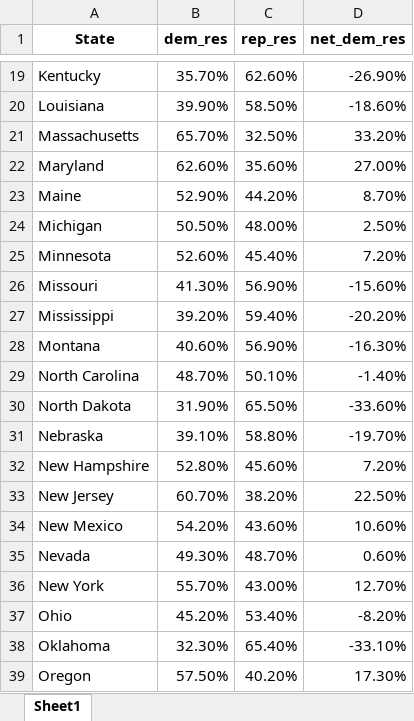
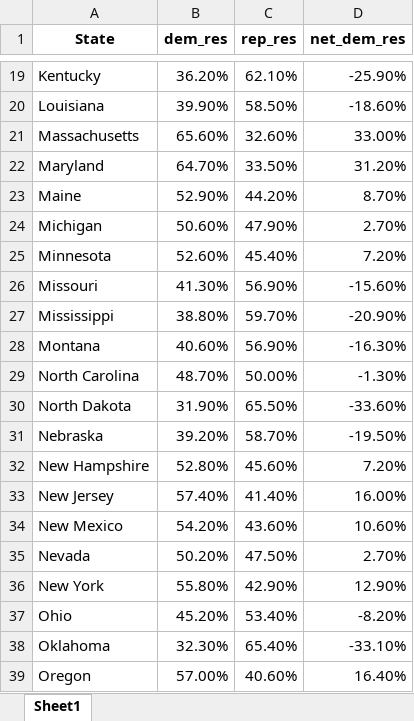
Before and after one commit to aminadibi/pollError2020, an Excel workbook: result.xlsx, sheet Sheet1, drawn as a sheet; only a part is shown, gaps mark what is left out; values as stored, in another font and other column widths than the file's, no borders; the diff covers the shown part only; the diff names each change by its address in the sheet, - before the commit and + after, or states it on an @@ line.

```diff
--- a/result.xlsx (sheet Sheet1)
+++ b/result.xlsx (sheet Sheet1)
-B19 (dem_res): 35.70%
+B19 (dem_res): 36.20%
-C19 (rep_res): 62.60%
+C19 (rep_res): 62.10%
-D19 (net_dem_res): -26.90%
+D19 (net_dem_res): -25.90%
-B21 (dem_res): 65.70%
+B21 (dem_res): 65.60%
-C21 (rep_res): 32.50%
+C21 (rep_res): 32.60%
-D21 (net_dem_res): 33.20%
+D21 (net_dem_res): 33.00%
-B22 (dem_res): 62.60%
+B22 (dem_res): 64.70%
-C22 (rep_res): 35.60%
+C22 (rep_res): 33.50%
-D22 (net_dem_res): 27.00%
+D22 (net_dem_res): 31.20%
-B24 (dem_res): 50.50%
+B24 (dem_res): 50.60%
-C24 (rep_res): 48.00%
+C24 (rep_res): 47.90%
-D24 (net_dem_res): 2.50%
+D24 (net_dem_res): 2.70%
-B27 (dem_res): 39.20%
+B27 (dem_res): 38.80%
-C27 (rep_res): 59.40%
+C27 (rep_res): 59.70%
-D27 (net_dem_res): -20.20%
+D27 (net_dem_res): -20.90%
-C29 (rep_res): 50.10%
+C29 (rep_res): 50.00%
-D29 (net_dem_res): -1.40%
+D29 (net_dem_res): -1.30%
-B31 (dem_res): 39.10%
+B31 (dem_res): 39.20%
-C31 (rep_res): 58.80%
+C31 (rep_res): 58.70%
-D31 (net_dem_res): -19.70%
+D31 (net_dem_res): -19.50%
-B33 (dem_res): 60.70%
+B33 (dem_res): 57.40%
-C33 (rep_res): 38.20%
+C33 (rep_res): 41.40%
-D33 (net_dem_res): 22.50%
+D33 (net_dem_res): 16.00%
-B35 (dem_res): 49.30%
+B35 (dem_res): 50.20%
-C35 (rep_res): 48.70%
+C35 (rep_res): 47.50%
-D35 (net_dem_res): 0.60%
+D35 (net_dem_res): 2.70%
-B36 (dem_res): 55.70%
+B36 (dem_res): 55.80%
-C36 (rep_res): 43.00%
+C36 (rep_res): 42.90%
-D36 (net_dem_res): 12.70%
+D36 (net_dem_res): 12.90%
-B39 (dem_res): 57.50%
+B39 (dem_res): 57.00%
-C39 (rep_res): 40.20%
+C39 (rep_res): 40.60%
-D39 (net_dem_res): 17.30%
+D39 (net_dem_res): 16.40%
```
Also changed, not shown: 51 edited cells elsewhere in this sheet, 1 other file.
